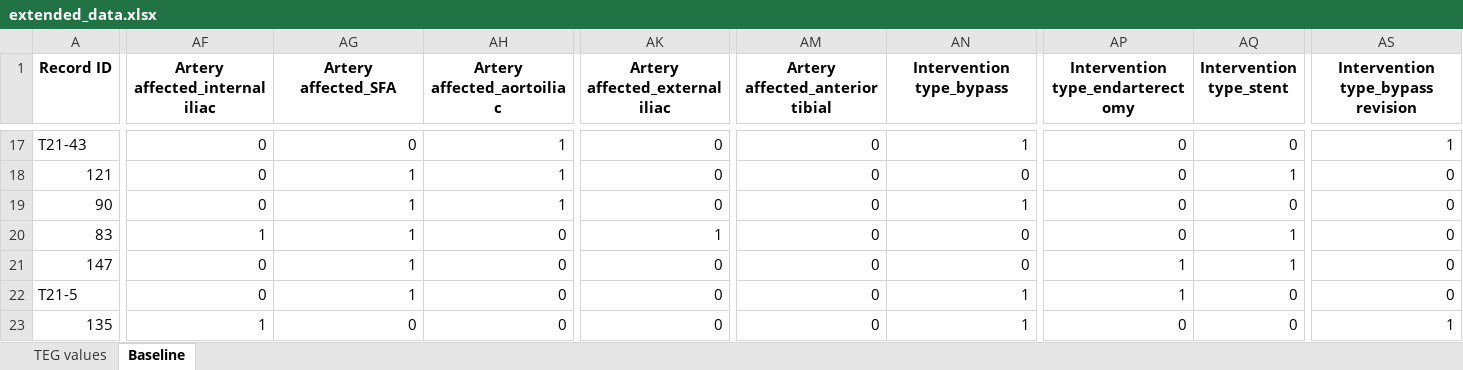
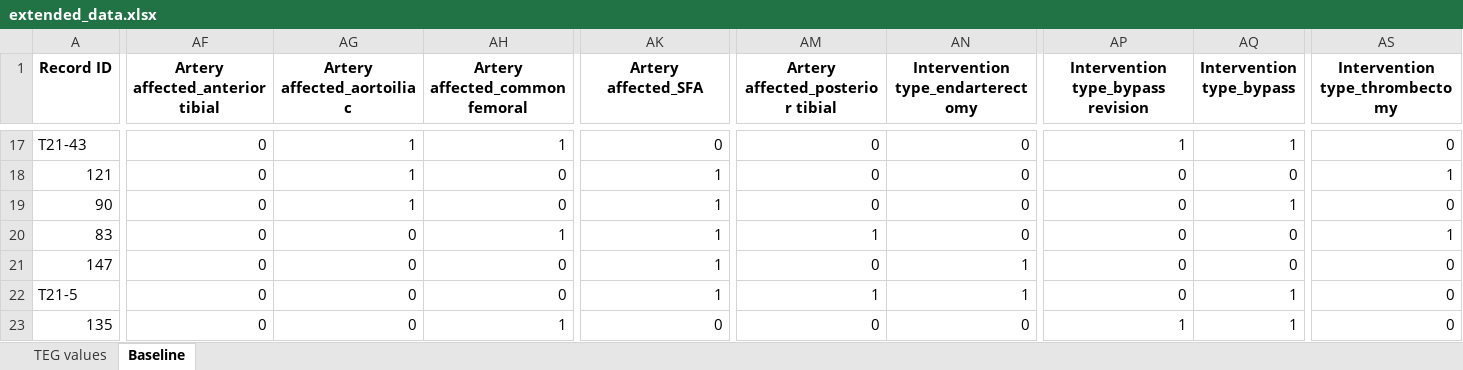
Before and after one commit to kstack21/CapstoneC2023, an Excel workbook: data/extended_data.xlsx, sheet Baseline, drawn as a sheet; only a part is shown, gaps mark what is left out; values as stored, in another font and other column widths than the file's, no borders; the diff covers the shown part only; the diff names each change by its address in the sheet, - before the commit and + after, or states it on an @@ line.

Commit message:
baseline models created

```diff
--- a/data/extended_data.xlsx (sheet Baseline)
+++ b/data/extended_data.xlsx (sheet Baseline)
-AF1: Artery affected_internal iliac
+AF1: Artery affected_anterior tibial
-AG1: Artery affected_SFA
+AG1: Artery affected_aortoiliac
-AH1: Artery affected_aortoiliac
+AH1: Artery affected_common femoral
-AK1: Artery affected_external iliac
+AK1: Artery affected_SFA
-AM1: Artery affected_anterior tibial
+AM1: Artery affected_posterior tibial
-AN1: Intervention type_bypass
+AN1: Intervention type_endarterectomy
-AP1: Intervention type_endarterectomy
+AP1: Intervention type_bypass revision
-AQ1: Intervention type_stent
+AQ1: Intervention type_bypass
-AS1: Intervention type_bypass revision
+AS1: Intervention type_thrombectomy
-AG17 (Artery affected_aortoiliac): 0
+AG17 (Artery affected_aortoiliac): 1
-AN17 (Intervention type_endarterectomy): 1
+AN17 (Intervention type_endarterectomy): 0
-AP17: 0
+AP17: 1
-AQ17 (Intervention type_bypass): 0
+AQ17 (Intervention type_bypass): 1
-AS17 (Intervention type_thrombectomy): 1
+AS17 (Intervention type_thrombectomy): 0
-AH18:AH19 (Artery affected_common femoral): 1
+AH18:AH19 (Artery affected_common femoral): 0
-AK18:AK19 (Artery affected_SFA): 0
+AK18:AK19 (Artery affected_SFA): 1
-AQ18 (Intervention type_bypass): 1
+AQ18 (Intervention type_bypass): 0
-AS18 (Intervention type_thrombectomy): 0
+AS18 (Intervention type_thrombectomy): 1
-AN19 (Intervention type_endarterectomy): 1
+AN19 (Intervention type_endarterectomy): 0
-AQ19 (Intervention type_bypass): 0
+AQ19 (Intervention type_bypass): 1
-AF20 (Artery affected_anterior tibial): 1
+AF20 (Artery affected_anterior tibial): 0
-AG20:AG22 (Artery affected_aortoiliac): 1
+AG20:AG22 (Artery affected_aortoiliac): 0
-AH20 (Artery affected_common femoral): 0
+AH20 (Artery affected_common femoral): 1
-AM20 (Artery affected_posterior tibial): 0
+AM20 (Artery affected_posterior tibial): 1
-AQ20:AQ21 (Intervention type_bypass): 1
+AQ20:AQ21 (Intervention type_bypass): 0
-AS20 (Intervention type_thrombectomy): 0
+AS20 (Intervention type_thrombectomy): 1
-AK21:AK22 (Artery affected_SFA): 0
+AK21:AK22 (Artery affected_SFA): 1
-AN21 (Intervention type_endarterectomy): 0
+AN21 (Intervention type_endarterectomy): 1
-AP21:AP22: 1
+AP21:AP22: 0
-AM22 (Artery affected_posterior tibial): 0
+AM22 (Artery affected_posterior tibial): 1
-AQ22:AQ23 (Intervention type_bypass): 0
+AQ22:AQ23 (Intervention type_bypass): 1
-AF23 (Artery affected_anterior tibial): 1
+AF23 (Artery affected_anterior tibial): 0
-AH23 (Artery affected_common femoral): 0
+AH23 (Artery affected_common femoral): 1
-AN23 (Intervention type_endarterectomy): 1
+AN23 (Intervention type_endarterectomy): 0
-AP23: 0
+AP23: 1
-AS23 (Intervention type_thrombectomy): 1
+AS23 (Intervention type_thrombectomy): 0
```
Also changed, not shown: 268 edited cells elsewhere in this sheet, sheet TEG values, data/clean_data.xlsx, data/merged_data.xlsx, 3 other files.
